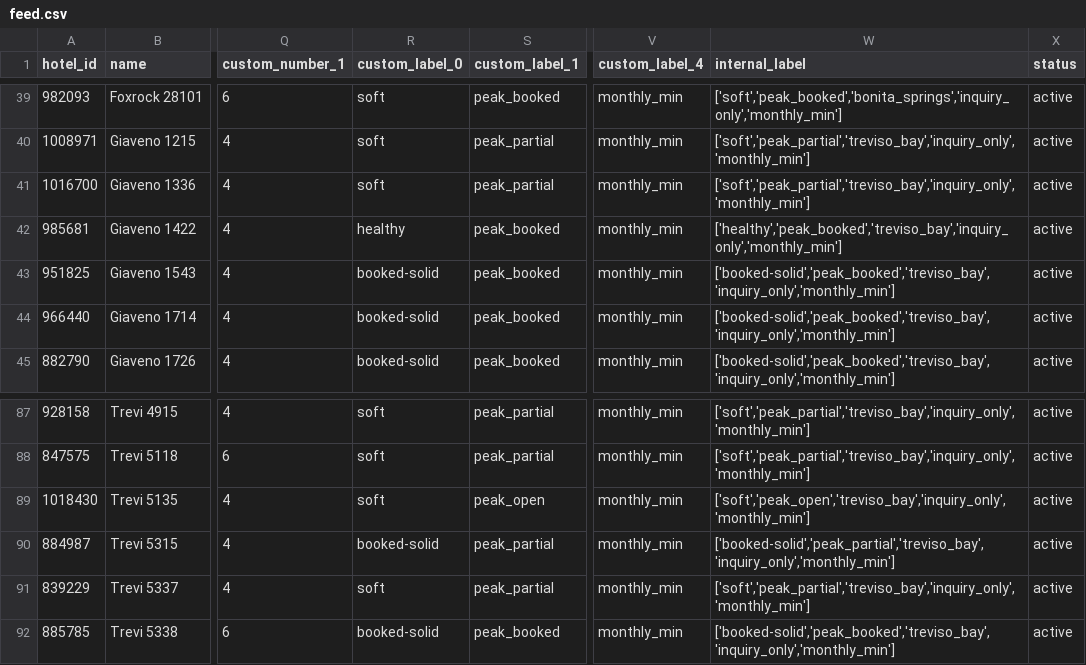
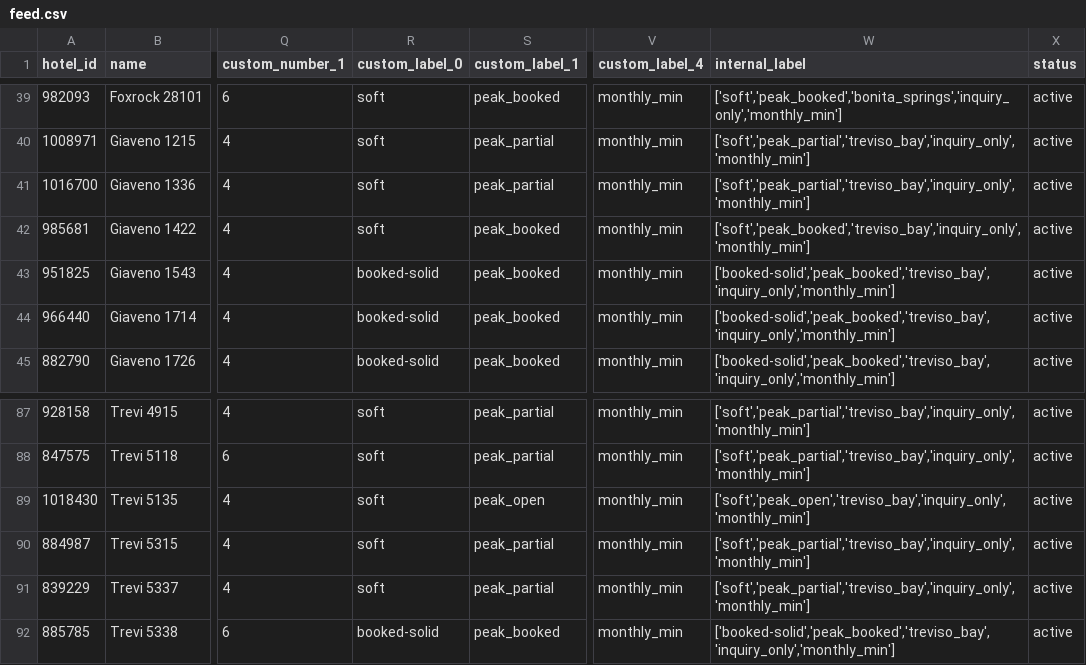
Before and after one commit to sjponsler41/nvpr-meta-feed, a CSV file: feed.csv, drawn as a sheet; only a part is shown, gaps mark what is left out; the diff names each change by its address in the sheet, - before the commit and + after, or states it on an @@ line.

Commit message:
Update feed 2026-11-18T18:57Z

```diff
--- a/feed.csv
+++ b/feed.csv
-R42 (custom_label_0): healthy
+R42 (custom_label_0): soft
-W42 (internal_label): ['healthy','peak_booked','treviso_bay','inquiry_only','monthly_min']
+W42 (internal_label): ['soft','peak_booked','treviso_bay','inquiry_only','monthly_min']
-R90 (custom_label_0): booked-solid
+R90 (custom_label_0): soft
-W90 (internal_label): ['booked-solid','peak_partial','treviso_bay','inquiry_only','monthly_min']
+W90 (internal_label): ['soft','peak_partial','treviso_bay','inquiry_only','monthly_min']
```
